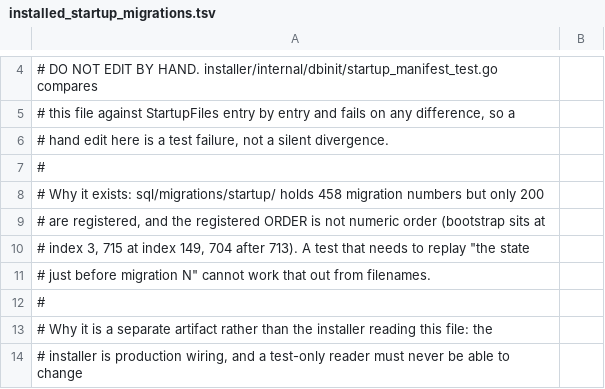
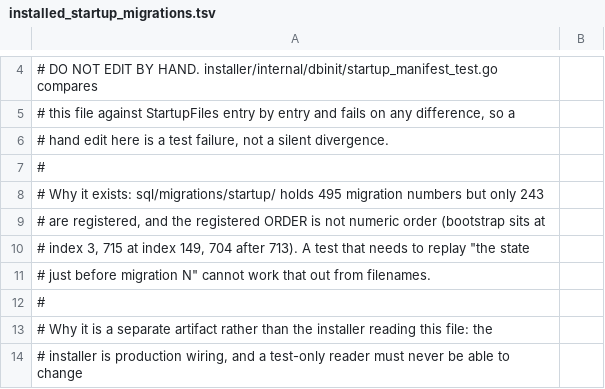
Before and after one commit to halfking/ai-native-gateway-core, a TSV file: sql/schema/installed_startup_migrations.tsv, drawn as a sheet; only a part is shown, gaps mark what is left out.

```diff
--- a/sql/schema/installed_startup_migrations.tsv
+++ b/sql/schema/installed_startup_migrations.tsv
@@ -7,3 +7,3 @@
 #
-# Why it exists: sql/migrations/startup/ holds 458 migration numbers but only 200
+# Why it exists: sql/migrations/startup/ holds 495 migration numbers but only 243
 # are registered, and the registered ORDER is not numeric order (bootstrap sits at
```
Also changed, not shown: 53 other files.
